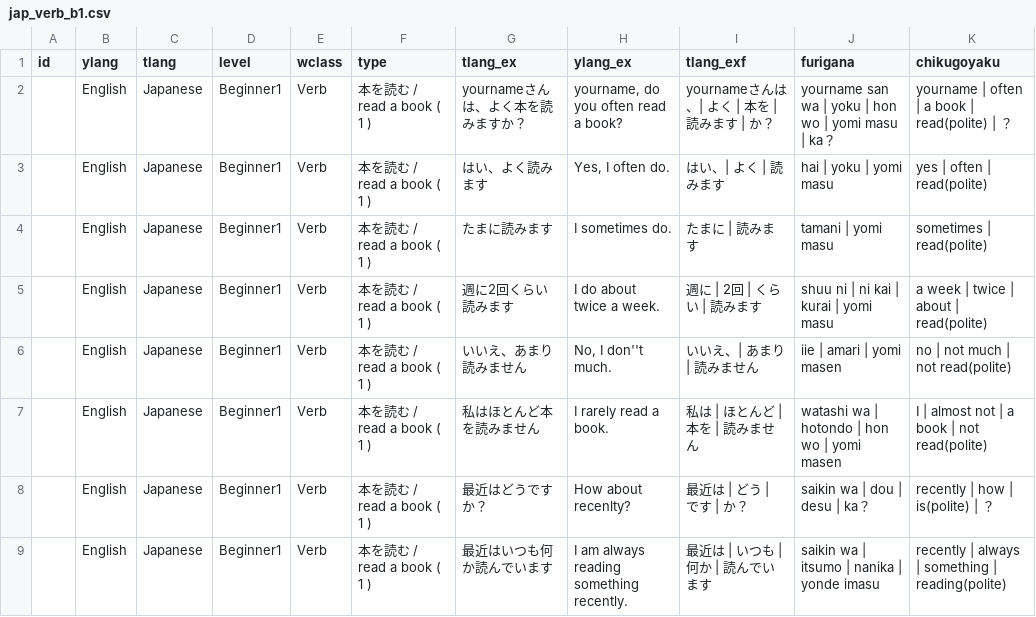
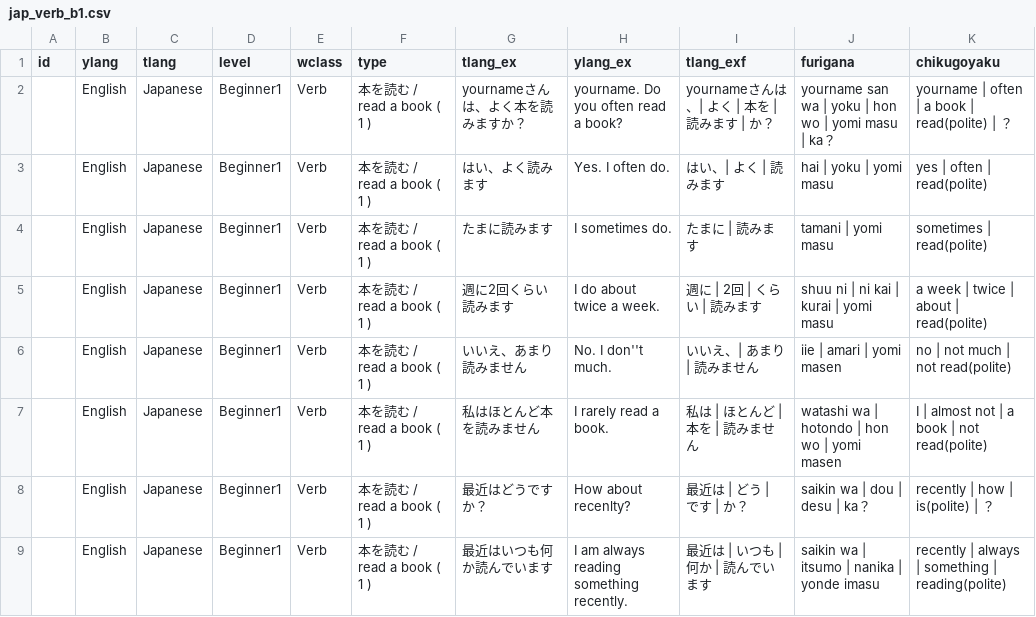
Before and after one commit to nyaa-langs/kisslingo, a CSV file: app/src/main/assets/jap_verb_b1.csv, drawn as a sheet; only a part is shown; the diff covers the shown part only.

```diff
--- a/app/src/main/assets/jap_verb_b1.csv
+++ b/app/src/main/assets/jap_verb_b1.csv
@@ -1,7 +1,7 @@
 id,ylang,tlang,level,wclass,type,tlang_ex,ylang_ex,tlang_exf,furigana,chikugoyaku
-,English,Japanese,Beginner1,Verb,本を読む / read a book ( 1 ),yournameさんは、よく本を読みますか？,"yourname, do you often read a book?",yournameさんは、| よく | 本を | 読みます | か？,yourname san wa | yoku | hon wo | yomi masu | ka？,yourname | often | a book | read(polite) | ？
-,English,Japanese,Beginner1,Verb,本を読む / read a book ( 1 ),はい、よく読みます,"Yes, I often do.",はい、| よく | 読みます,hai | yoku | yomi masu,yes | often | read(polite)
+,English,Japanese,Beginner1,Verb,本を読む / read a book ( 1 ),yournameさんは、よく本を読みますか？,yourname. Do you often read a book?,yournameさんは、| よく | 本を | 読みます | か？,yourname san wa | yoku | hon wo | yomi masu | ka？,yourname | often | a book | read(polite) | ？
+,English,Japanese,Beginner1,Verb,本を読む / read a book ( 1 ),はい、よく読みます,Yes. I often do.,はい、| よく | 読みます,hai | yoku | yomi masu,yes | often | read(polite)
 ,English,Japanese,Beginner1,Verb,本を読む / read a book ( 1 ),たまに読みます,I sometimes do.,たまに | 読みます,tamani | yomi masu,sometimes | read(polite)
 ,English,Japanese,Beginner1,Verb,本を読む / read a book ( 1 ),週に2回くらい読みます,I do about twice a week.,週に | 2回 | くらい | 読みます,shuu ni | ni kai | kurai | yomi masu,a week | twice | about | read(polite)
-,English,Japanese,Beginner1,Verb,本を読む / read a book ( 1 ),いいえ、あまり読みません,"No, I don''t much.",いいえ、| あまり | 読みません,iie | amari | yomi masen,no | not much | not read(polite)
+,English,Japanese,Beginner1,Verb,本を読む / read a book ( 1 ),いいえ、あまり読みません,No. I don''t much.,いいえ、| あまり | 読みません,iie | amari | yomi masen,no | not much | not read(polite)
 ,English,Japanese,Beginner1,Verb,本を読む / read a book ( 1 ),私はほとんど本を読みません,I rarely read a book.,私は | ほとんど | 本を | 読みません,watashi wa | hotondo | hon wo | yomi masen,I | almost not | a book | not read(polite)
```
Also changed, not shown: 14 edited cells elsewhere in this file, app/src/main/assets/jap_adjective_b1.csv, 1 other file.
